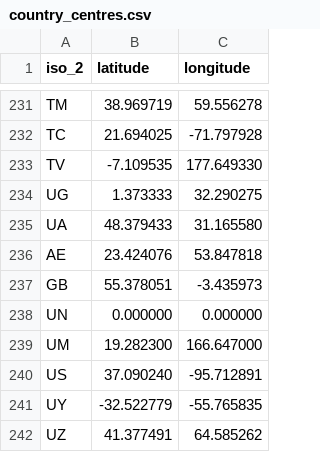
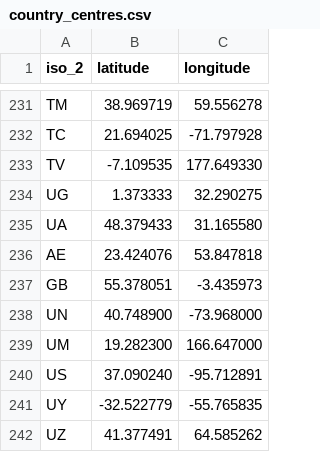
Before and after one commit to statisticsnorway/statbus, a CSV file: dbseed/country/country_centres.csv, drawn as a sheet; only a part is shown, gaps mark what is left out.

Commit message:
db: the United Nations country sits at UN Headquarters (5necw2)
The UN country (demo and test installations) was at 0,0, in the Gulf of
Guinea on the world map. Owner 2026-11-27: put it at UN Headquarters,
40.7489, -73.9680. The seed file ships it there and a forward migration
sets the same fixed value on installed databases. Test 408 red before
(0,0), green after; migrate down restores 0,0.

--no-verify: data-only migration (one UPDATE, no definition changes);
generate-doc-db ran and changed only deparse noise, reverted.

Model: claude-opus-5-5/high

```diff
--- a/dbseed/country/country_centres.csv
+++ b/dbseed/country/country_centres.csv
@@ -237,3 +237,3 @@ AE,23.424076,53.847818
 GB,55.378051,-3.435973
-UN,0.000000,0.000000
+UN,40.748900,-73.968000
 UM,19.282300,166.647000
```
Also changed, not shown: 4 other files.
